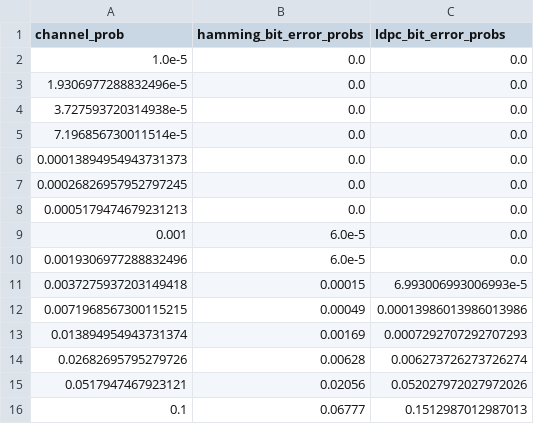
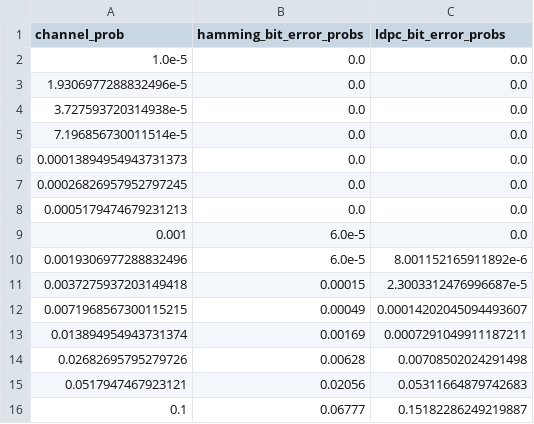
Before and after one commit to bissectra/ele32-lab3, a CSV file: src/data/error_probability.csv, drawn as a sheet.

```diff
--- a/src/data/error_probability.csv
+++ b/src/data/error_probability.csv
@@ -9,8 +9,8 @@ channel_prob,hamming_bit_error_probs,ldpc_bit_error_probs
 0.001,6.0e-5,0.0
-0.0019306977288832496,6.0e-5,0.0
-0.0037275937203149418,0.00015,6.993006993006993e-5
-0.0071968567300115215,0.00049,0.00013986013986013986
-0.013894954943731374,0.00169,0.0007292707292707293
-0.02682695795279726,0.00628,0.006273726273726274
-0.0517947467923121,0.02056,0.052027972027972026
-0.1,0.06777,0.1512987012987013
+0.0019306977288832496,6.0e-5,8.001152165911892e-6
+0.0037275937203149418,0.00015,2.3003312476996687e-5
+0.0071968567300115215,0.00049,0.00014202045094493607
+0.013894954943731374,0.00169,0.0007291049911187211
+0.02682695795279726,0.00628,0.00708502024291498
+0.0517947467923121,0.02056,0.05311664879742683
+0.1,0.06777,0.15182286249219887
```
Also changed, not shown: 2 other files.
